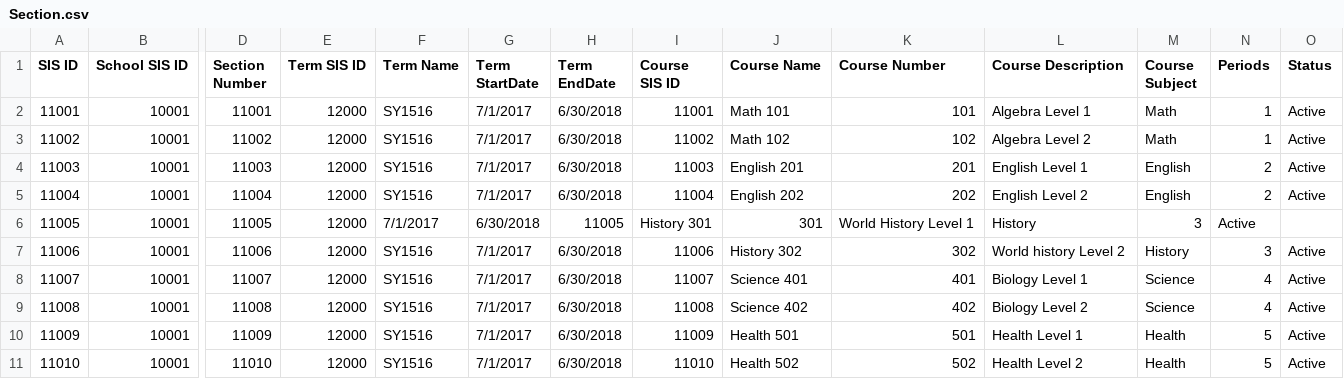
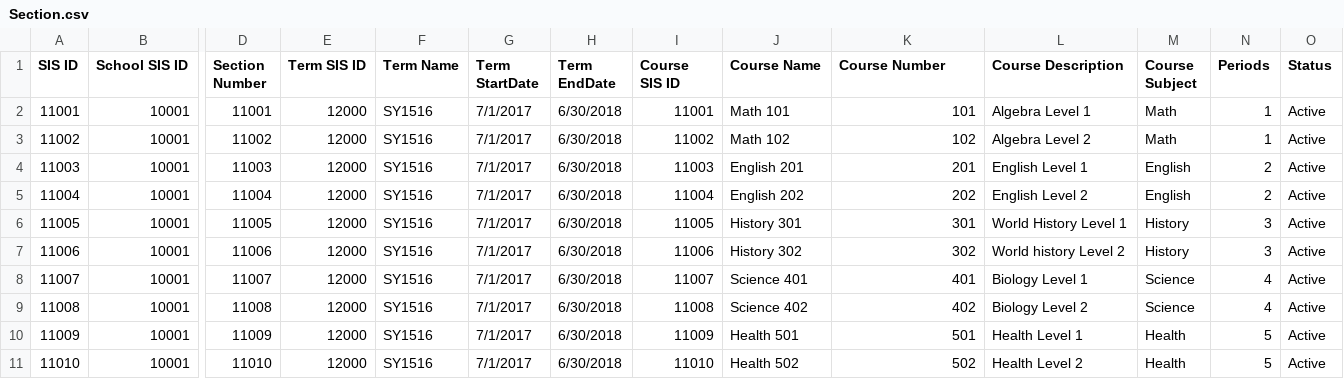
Before and after one commit to OfficeDev/O365-EDU-Tools, a CSV file: CSV Samples/Section.csv, drawn as a sheet; only a part is shown, gaps mark what is left out; the diff names each change by its address in the sheet, - before the commit and + after, or states it on an @@ line.

Commit message:
Update Section.csv

```diff
--- a/CSV Samples/Section.csv
+++ b/CSV Samples/Section.csv
-F6 (Term Name): 7/1/2017
+F6 (Term Name): SY1516
-G6 (Term StartDate): 6/30/2018
+G6 (Term StartDate): 7/1/2017
-H6 (Term EndDate): 11005
+H6 (Term EndDate): 6/30/2018
-I6 (Course SIS ID): History 301
+I6 (Course SIS ID): 11005
-J6 (Course Name): 301
+J6 (Course Name): History 301
-K6 (Course Number): World History Level 1
+K6 (Course Number): 301
-L6 (Course Description): History
+L6 (Course Description): World History Level 1
-M6 (Course Subject): 3
+M6 (Course Subject): History
-N6 (Periods): Active
+N6 (Periods): 3
-O6 (Status): (empty)
+O6 (Status): Active
```
